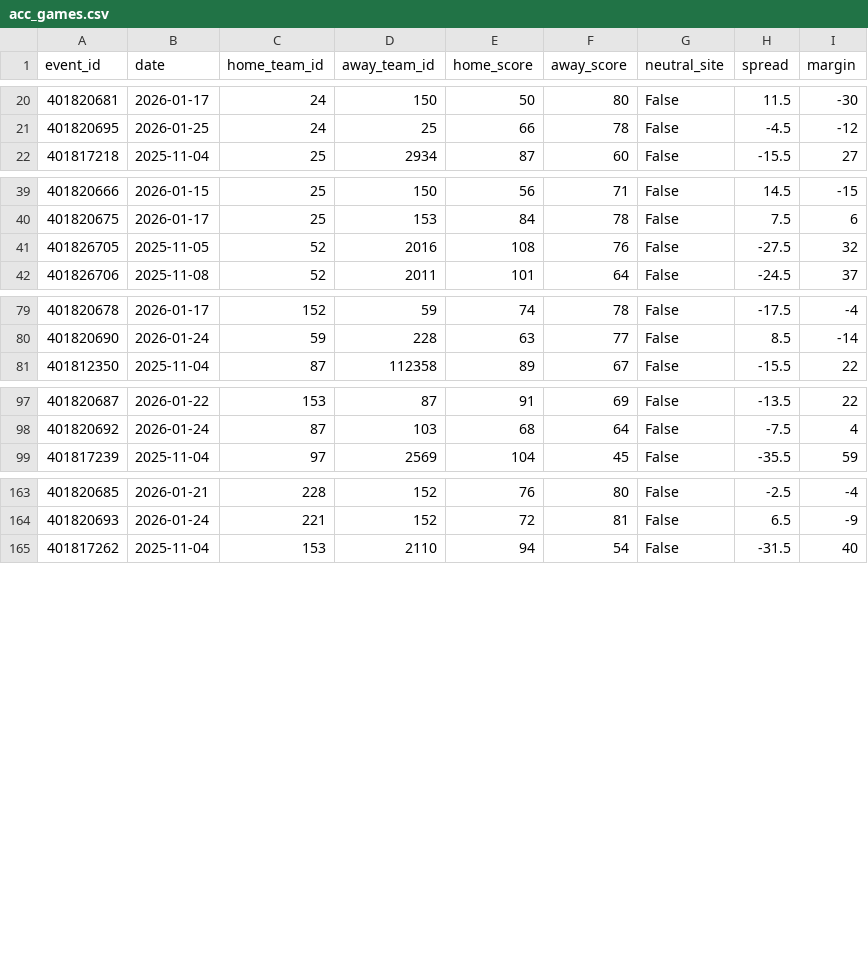
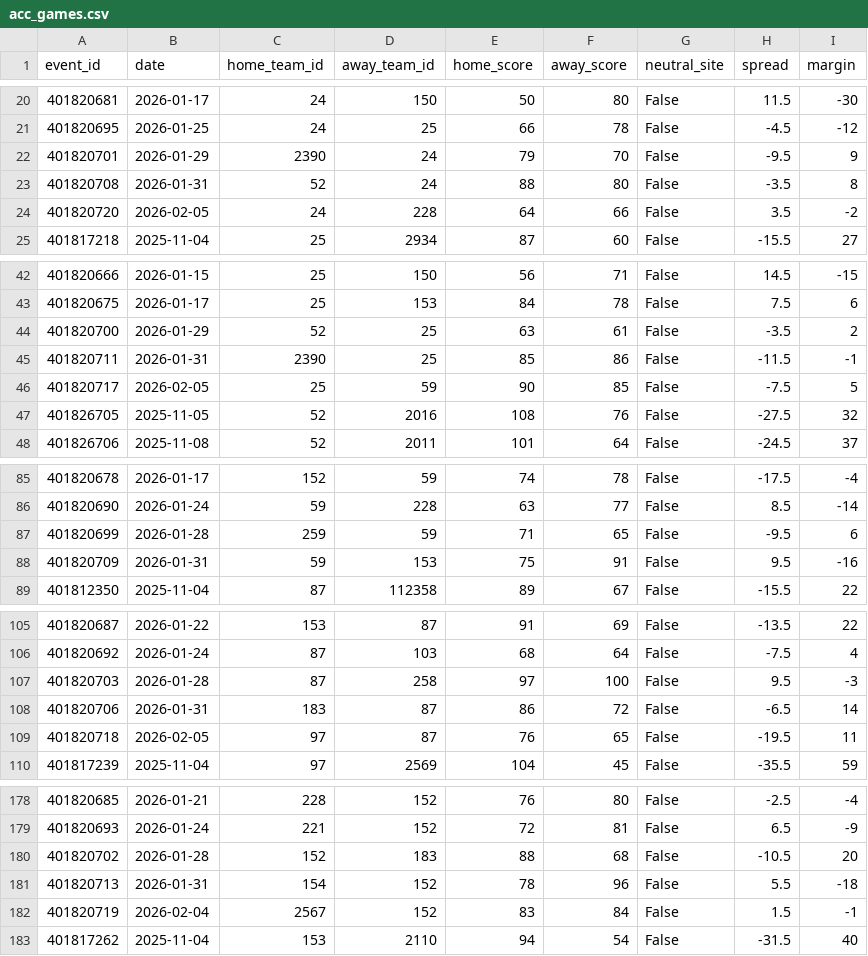
Before and after one commit to ethan-yountz/Triangle-Sports-Analytics-2026, a CSV file: data/acc_games.csv, drawn as a sheet; only a part is shown, gaps mark what is left out; the diff covers the shown part only; the diff names each change by its address in the sheet, - before the commit and + after, or states it on an @@ line.

```diff
--- a/data/acc_games.csv
+++ b/data/acc_games.csv
+row 22: 401820701 | 2026-01-29 | 2390 | 24 | 79 | 70 | False | -9.5 | 9
+row 23: 401820708 | 2026-01-31 | 52 | 24 | 88 | 80 | False | -3.5 | 8
+row 24: 401820720 | 2026-02-05 | 24 | 228 | 64 | 66 | False | 3.5 | -2
+row 44: 401820700 | 2026-01-29 | 52 | 25 | 63 | 61 | False | -3.5 | 2
+row 45: 401820711 | 2026-01-31 | 2390 | 25 | 85 | 86 | False | -11.5 | -1
+row 46: 401820717 | 2026-02-05 | 25 | 59 | 90 | 85 | False | -7.5 | 5
+row 87: 401820699 | 2026-01-28 | 259 | 59 | 71 | 65 | False | -9.5 | 6
+row 88: 401820709 | 2026-01-31 | 59 | 153 | 75 | 91 | False | 9.5 | -16
+row 107: 401820703 | 2026-01-28 | 87 | 258 | 97 | 100 | False | 9.5 | -3
+row 108: 401820706 | 2026-01-31 | 183 | 87 | 86 | 72 | False | -6.5 | 14
+row 109: 401820718 | 2026-02-05 | 97 | 87 | 76 | 65 | False | -19.5 | 11
+row 180: 401820702 | 2026-01-28 | 152 | 183 | 88 | 68 | False | -10.5 | 20
+row 181: 401820713 | 2026-01-31 | 154 | 152 | 78 | 96 | False | 5.5 | -18
+row 182: 401820719 | 2026-02-04 | 2567 | 152 | 83 | 84 | False | 1.5 | -1
```
Also changed, not shown: 8 added rows elsewhere in this file, 22 other files.
